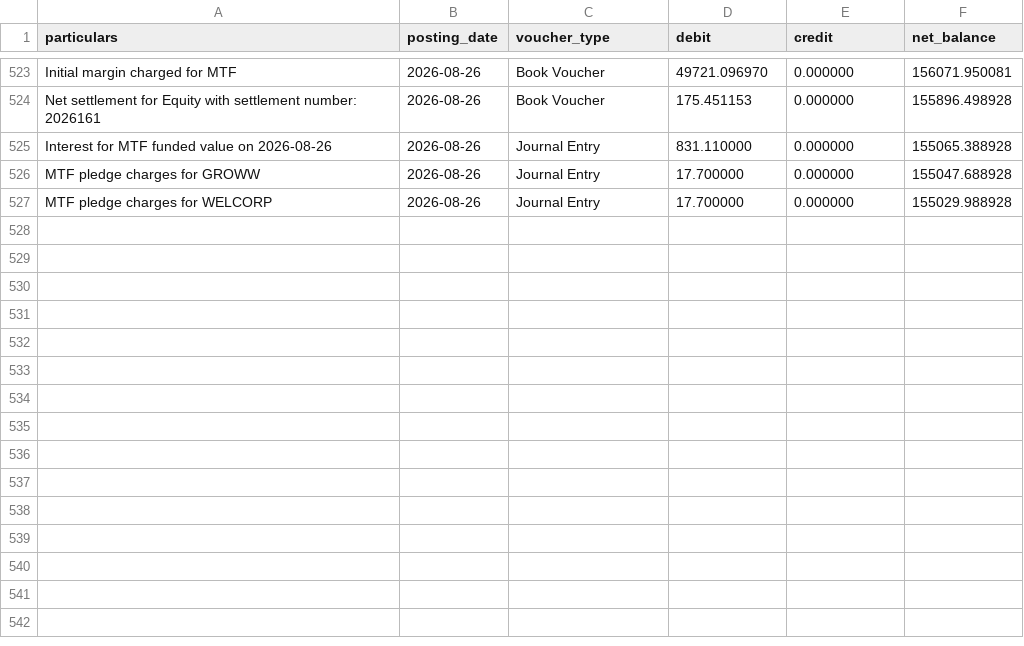
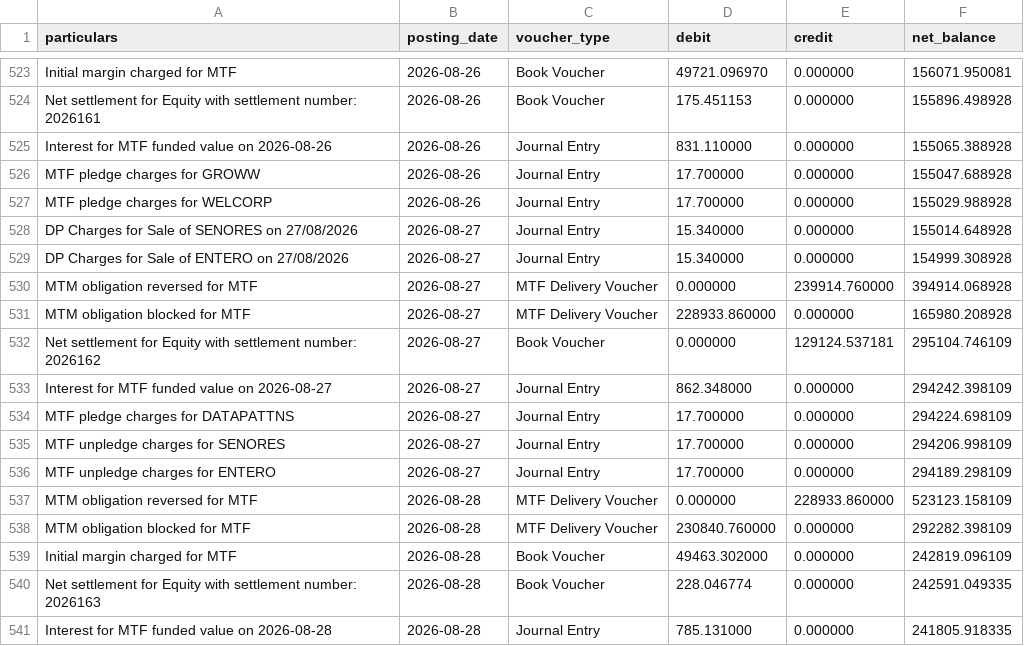
Before and after one commit to himanshu-1608/personal-portfolio, a CSV file: reports/exported_all_ledger.csv, drawn as a sheet; only a part is shown, gaps mark what is left out; the diff names each change by its address in the sheet, - before the commit and + after, or states it on an @@ line.

```diff
--- a/reports/exported_all_ledger.csv
+++ b/reports/exported_all_ledger.csv
+row 528: DP Charges for Sale of SENORES on 27/08/2026 | 2026-08-27 | Journal Entry | 15.340000 | 0.000000 | 155014.648928
+row 529: DP Charges for Sale of ENTERO on 27/08/2026 | 2026-08-27 | Journal Entry | 15.340000 | 0.000000 | 154999.308928
+row 530: MTM obligation reversed for MTF | 2026-08-27 | MTF Delivery Voucher | 0.000000 | 239914.760000 | 394914.068928
+row 531: MTM obligation blocked for MTF | 2026-08-27 | MTF Delivery Voucher | 228933.860000 | 0.000000 | 165980.208928
+row 532: Net settlement for Equity with settlement number: 2026162 | 2026-08-27 | Book Voucher | 0.000000 | 129124.537181 | 295104.746109
+row 533: Interest for MTF funded value on 2026-08-27 | 2026-08-27 | Journal Entry | 862.348000 | 0.000000 | 294242.398109
+row 534: MTF pledge charges for DATAPATTNS | 2026-08-27 | Journal Entry | 17.700000 | 0.000000 | 294224.698109
+row 535: MTF unpledge charges for SENORES | 2026-08-27 | Journal Entry | 17.700000 | 0.000000 | 294206.998109
+row 536: MTF unpledge charges for ENTERO | 2026-08-27 | Journal Entry | 17.700000 | 0.000000 | 294189.298109
+row 537: MTM obligation reversed for MTF | 2026-08-28 | MTF Delivery Voucher | 0.000000 | 228933.860000 | 523123.158109
+row 538: MTM obligation blocked for MTF | 2026-08-28 | MTF Delivery Voucher | 230840.760000 | 0.000000 | 292282.398109
+row 539: Initial margin charged for MTF | 2026-08-28 | Book Voucher | 49463.302000 | 0.000000 | 242819.096109
+row 540: Net settlement for Equity with settlement number: 2026163 | 2026-08-28 | Book Voucher | 228.046774 | 0.000000 | 242591.049335
+row 541: Interest for MTF funded value on 2026-08-28 | 2026-08-28 | Journal Entry | 785.131000 | 0.000000 | 241805.918335
```
Also changed, not shown: reports/mtf_pnl_summary.csv, 3 other files.
